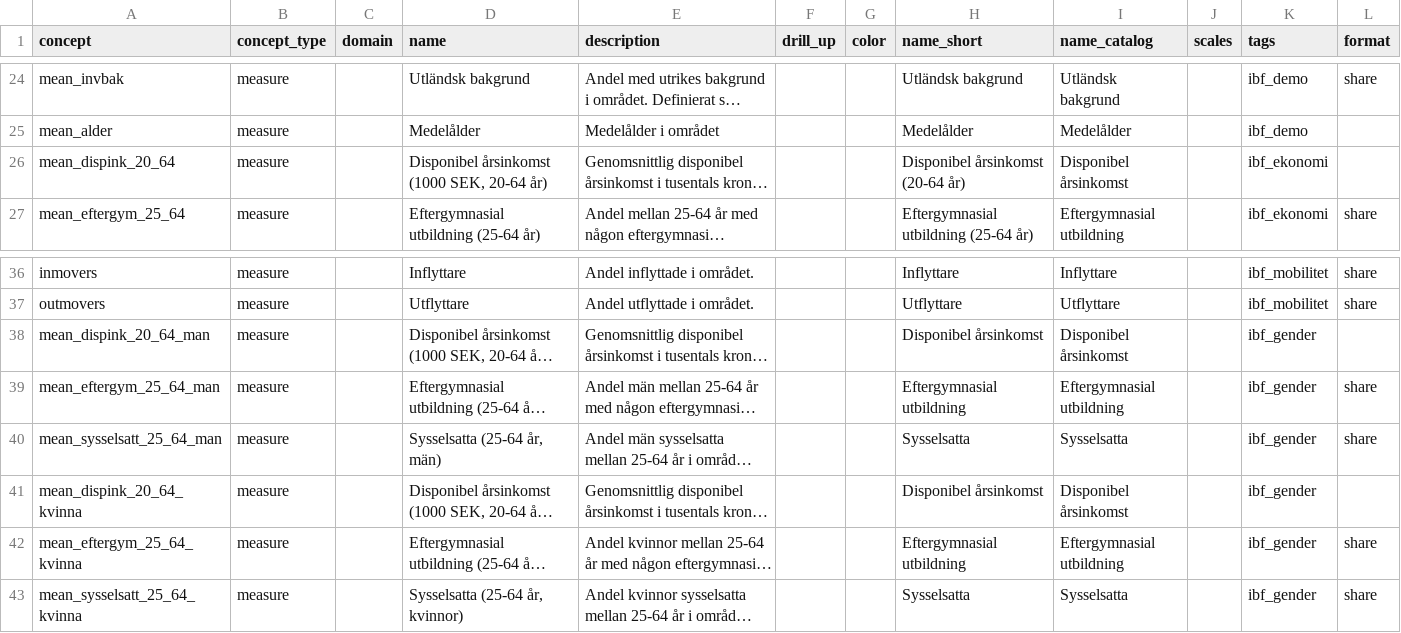
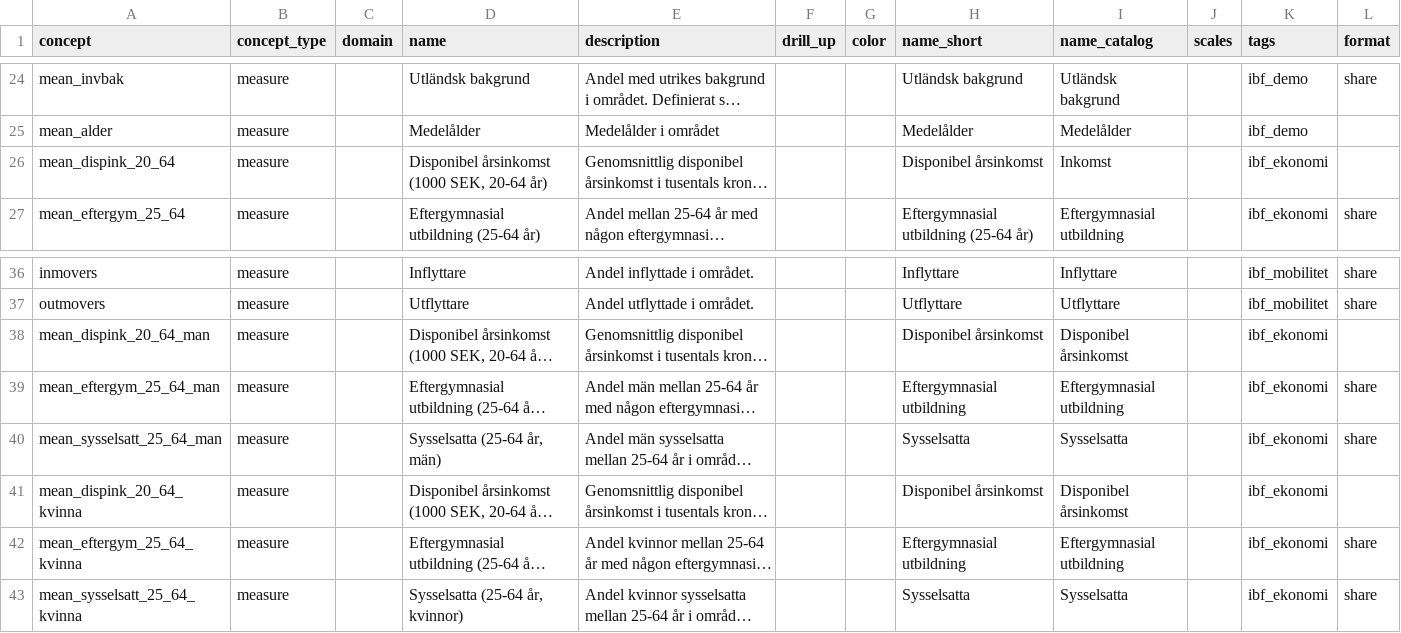
Before and after one commit to open-numbers/ddf--ibfuu--healthatlas, a CSV file: ddf--concepts.csv, drawn as a sheet; only a part is shown, gaps mark what is left out; long unchanged cells end in …; the diff names each change by its address in the sheet, - before the commit and + after, or states it on an @@ line.

```diff
--- a/ddf--concepts.csv
+++ b/ddf--concepts.csv
-H26 (name_short): Disponibel årsinkomst (20-64 år)
+H26 (name_short): Disponibel årsinkomst
-I26 (name_catalog): Disponibel årsinkomst
+I26 (name_catalog): Inkomst
-K38:K43 (tags): ibf_gender
+K38:K43 (tags): ibf_ekonomi
```
Also changed, not shown: 2 other files.
